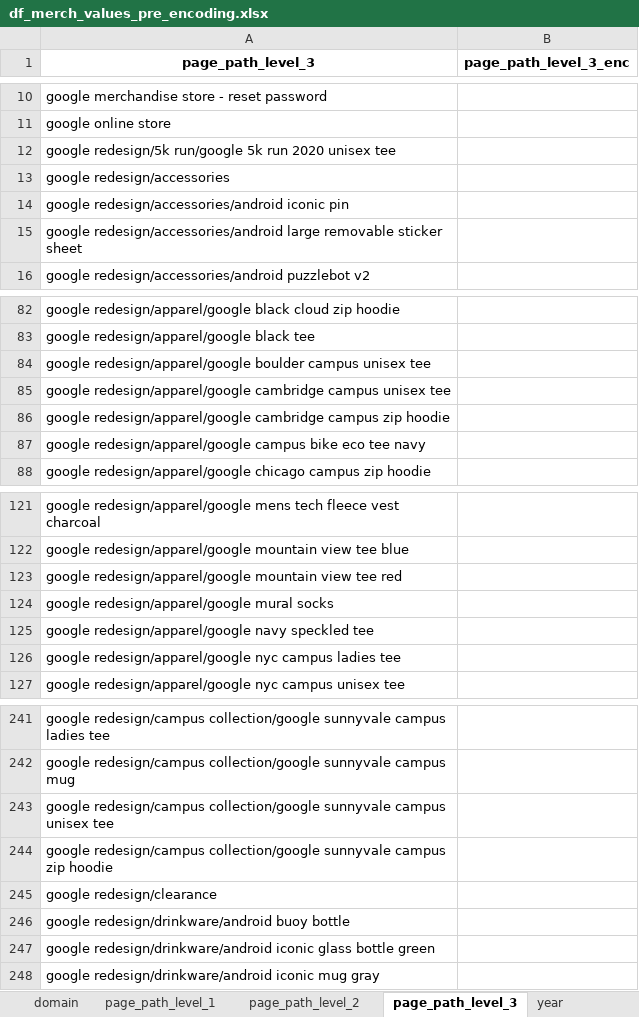
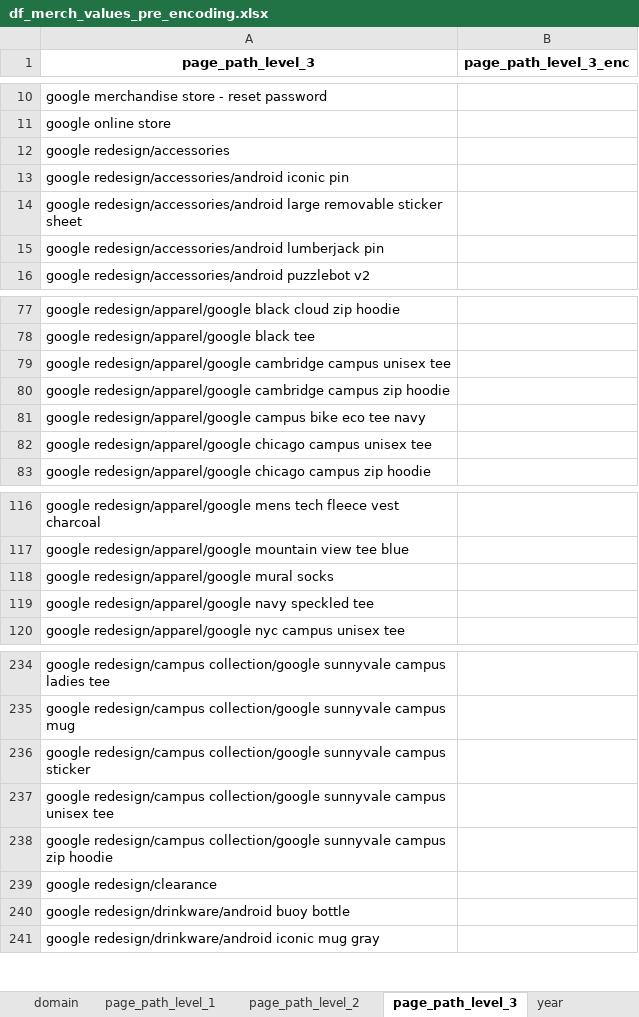
Before and after one commit to jvanalytics/ist_dash_2024_rec, an Excel workbook: notebooks/google_merch_store/data/df_merch_values_pre_encoding.xlsx, sheet page_path_level_3, drawn as a sheet; only a part is shown, gaps mark what is left out; values as stored, in another font and other column widths than the file's, no borders; removed rows and columns are numbered as before the commit, all else as after; the diff covers the shown part only; the diff names each change by its address in the sheet, - before the commit and + after, or states it on an @@ line.

```diff
--- a/notebooks/google_merch_store/data/df_merch_values_pre_encoding.xlsx (sheet page_path_level_3)
+++ b/notebooks/google_merch_store/data/df_merch_values_pre_encoding.xlsx (sheet page_path_level_3)
-row 12: google redesign/5k run/google 5k run 2020 unisex tee
+row 15: google redesign/accessories/android lumberjack pin
-row 84: google redesign/apparel/google boulder campus unisex tee
+row 82: google redesign/apparel/google chicago campus unisex tee
-row 123: google redesign/apparel/google mountain view tee red
-row 126: google redesign/apparel/google nyc campus ladies tee
+row 236: google redesign/campus collection/google sunnyvale campus sticker
-row 247: google redesign/drinkware/android iconic glass bottle green
```
Also changed, not shown: 5 added rows, 11 removed rows and 2 edited cells elsewhere in this sheet, sheet page_path_level_2, 18 other files.
